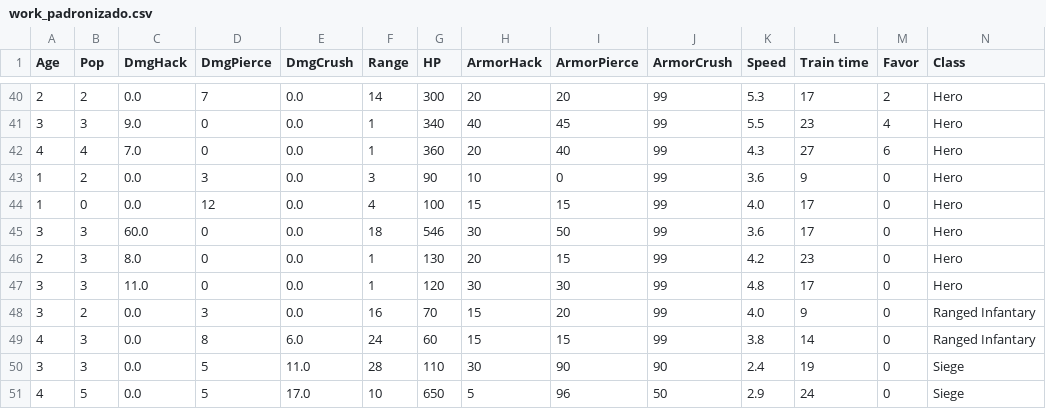
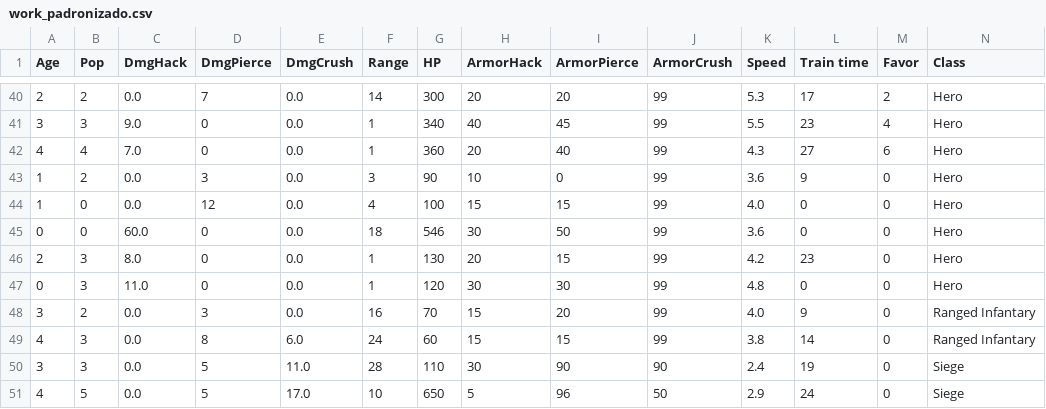
Before and after one commit to NicholasZortea/Mineracao_dados_TrabFinal, a CSV file: work_padronizado.csv, drawn as a sheet; only a part is shown, gaps mark what is left out.

```diff
--- a/work_padronizado.csv
+++ b/work_padronizado.csv
@@ -43,6 +43,6 @@ Age,Pop,DmgHack,DmgPierce,DmgCrush,Range,HP,ArmorHack,ArmorPierce,ArmorCrush,Spe
 1,2,0.0,3,0.0,3,90,10,0,99,3.6,9,0,Hero
-1,0,0.0,12,0.0,4,100,15,15,99,4.0,17,0,Hero
-3,3,60.0,0,0.0,18,546,30,50,99,3.6,17,0,Hero
+1,0,0.0,12,0.0,4,100,15,15,99,4.0,0,0,Hero
+0,0,60.0,0,0.0,18,546,30,50,99,3.6,0,0,Hero
 2,3,8.0,0,0.0,1,130,20,15,99,4.2,23,0,Hero
-3,3,11.0,0,0.0,1,120,30,30,99,4.8,17,0,Hero
+0,3,11.0,0,0.0,1,120,30,30,99,4.8,0,0,Hero
 3,2,0.0,3,0.0,16,70,15,20,99,4.0,9,0,Ranged Infantary
```
Also changed, not shown: 8 other files.
